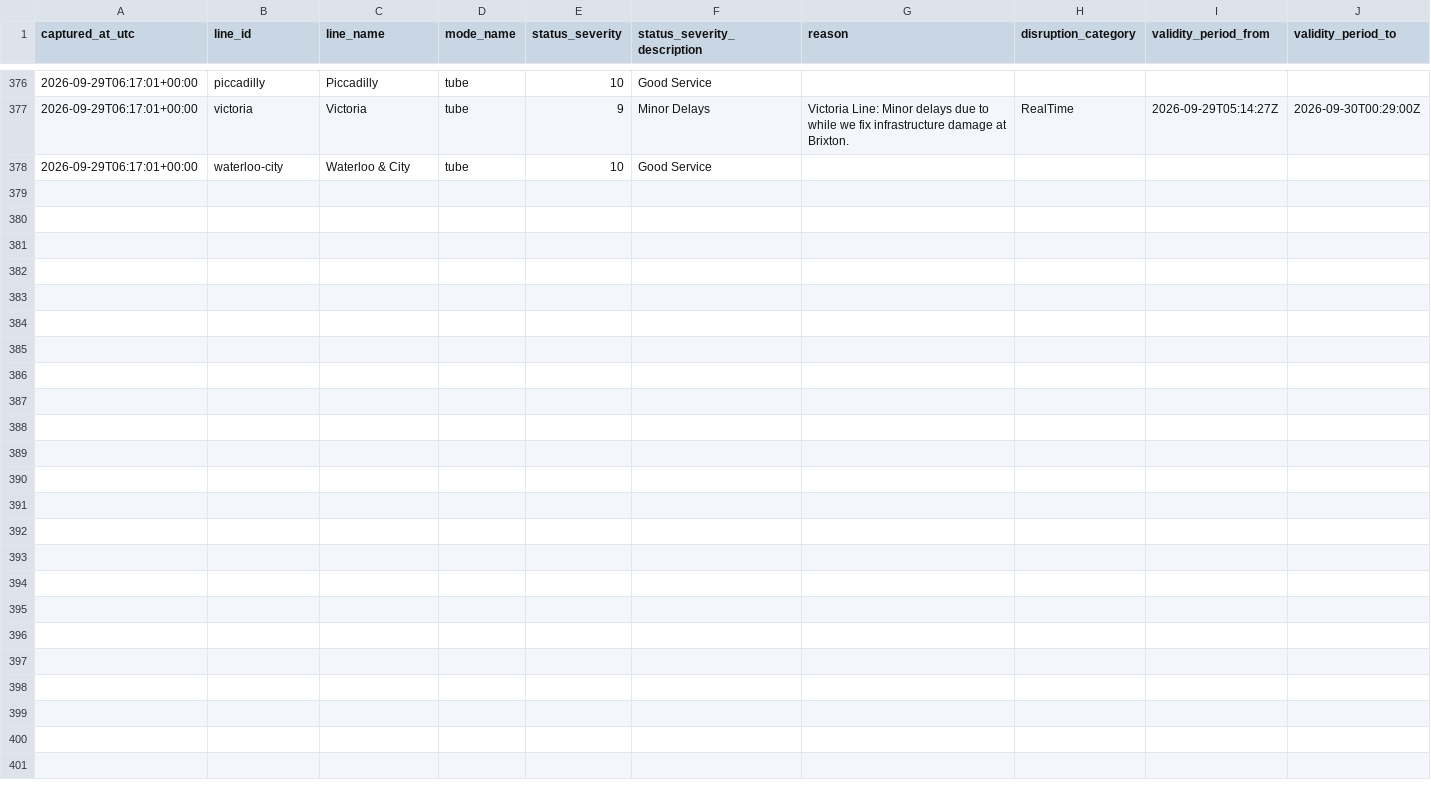
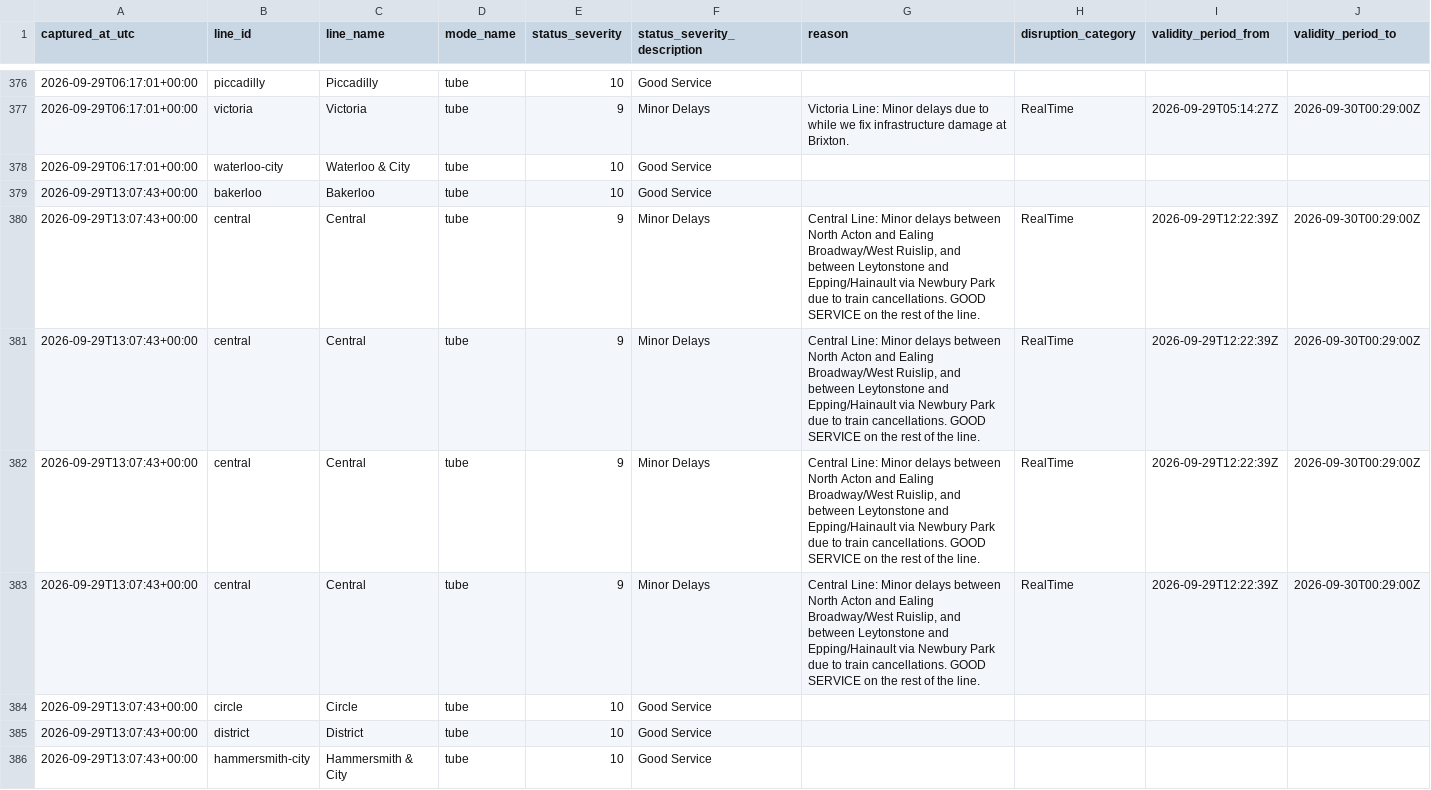
Before and after one commit to hitanshu8141/tfl-delay-dashboard, a CSV file: tfl_status_log.csv, drawn as a sheet; only a part is shown, gaps mark what is left out; the diff covers the shown part only; the diff names each change by its address in the sheet, - before the commit and + after, or states it on an @@ line.

```diff
--- a/tfl_status_log.csv
+++ b/tfl_status_log.csv
+row 379: 2026-09-29T13:07:43+00:00 | bakerloo | Bakerloo | tube | 10 | Good Service
+row 380: 2026-09-29T13:07:43+00:00 | central | Central | tube | 9 | Minor Delays | Central Line: Minor delays between North Acton and Ealing Broadway/West Ruislip, and between Leytonstone and Epping/Hainault via Newbury Park due to train cancellations. GOOD SERVICE on the rest of the line. | RealTime | 2026-09-29T12:22:39Z | 2026-09-30T00:29:00Z
+row 381: 2026-09-29T13:07:43+00:00 | central | Central | tube | 9 | Minor Delays | Central Line: Minor delays between North Acton and Ealing Broadway/West Ruislip, and between Leytonstone and Epping/Hainault via Newbury Park due to train cancellations. GOOD SERVICE on the rest of the line. | RealTime | 2026-09-29T12:22:39Z | 2026-09-30T00:29:00Z
+row 382: 2026-09-29T13:07:43+00:00 | central | Central | tube | 9 | Minor Delays | Central Line: Minor delays between North Acton and Ealing Broadway/West Ruislip, and between Leytonstone and Epping/Hainault via Newbury Park due to train cancellations. GOOD SERVICE on the rest of the line. | RealTime | 2026-09-29T12:22:39Z | 2026-09-30T00:29:00Z
+row 383: 2026-09-29T13:07:43+00:00 | central | Central | tube | 9 | Minor Delays | Central Line: Minor delays between North Acton and Ealing Broadway/West Ruislip, and between Leytonstone and Epping/Hainault via Newbury Park due to train cancellations. GOOD SERVICE on the rest of the line. | RealTime | 2026-09-29T12:22:39Z | 2026-09-30T00:29:00Z
+row 384: 2026-09-29T13:07:43+00:00 | circle | Circle | tube | 10 | Good Service
+row 385: 2026-09-29T13:07:43+00:00 | district | District | tube | 10 | Good Service
+row 386: 2026-09-29T13:07:43+00:00 | hammersmith-city | Hammersmith & City | tube | 10 | Good Service
```
Also changed, not shown: 7 added rows elsewhere in this file.
